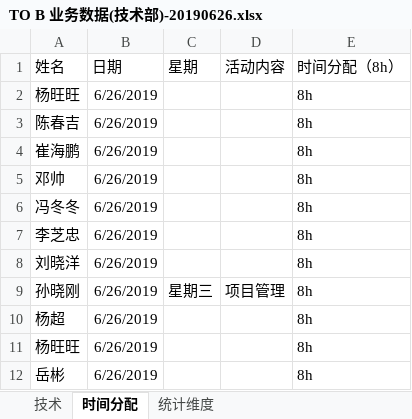
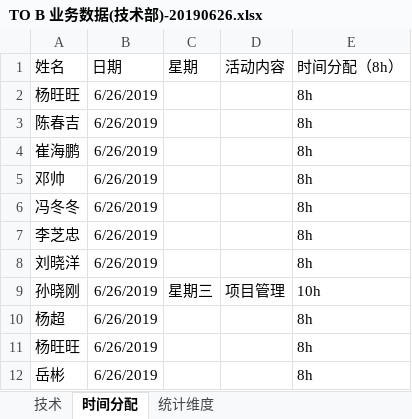
Before and after one commit to markunion/myProject, an Excel workbook: TO B 业务数据(技术部)-20190626.xlsx, sheet 时间分配, drawn as a sheet; values as stored, in another font and other column widths than the file's, no borders; the diff names each change by its address in the sheet, - before the commit and + after, or states it on an @@ line.

Commit message:
改为10h

```diff
--- a/TO B 业务数据(技术部)-20190626.xlsx (sheet 时间分配)
+++ b/TO B 业务数据(技术部)-20190626.xlsx (sheet 时间分配)
-E9 (时间分配（8h）): 8h
+E9 (时间分配（8h）): 10h
```
